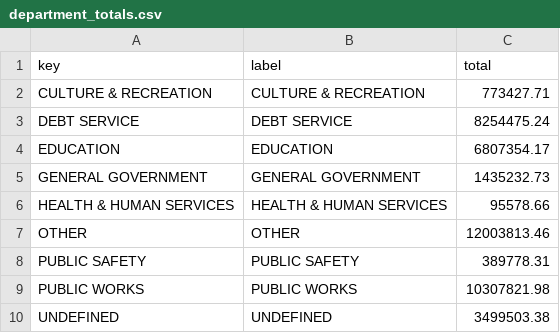
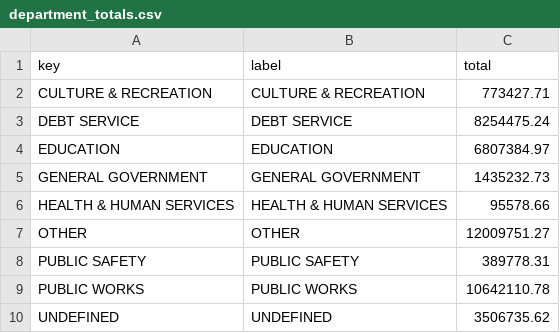
Before and after one commit to agbaber/marblehead, a CSV file: data/town_spending/department_totals.csv, drawn as a sheet.

Commit message:
Refresh Town spending snapshot (2026-10-27) (#1316)
Co-authored-by: marblehead-bot <noreply@marbleheaddata.org>

```diff
--- a/data/town_spending/department_totals.csv
+++ b/data/town_spending/department_totals.csv
@@ -3,8 +3,8 @@ CULTURE & RECREATION,CULTURE & RECREATION,773427.71
 DEBT SERVICE,DEBT SERVICE,8254475.24
-EDUCATION,EDUCATION,6807354.17
+EDUCATION,EDUCATION,6807384.97
 GENERAL GOVERNMENT,GENERAL GOVERNMENT,1435232.73
 HEALTH & HUMAN SERVICES,HEALTH & HUMAN SERVICES,95578.66
-OTHER,OTHER,12003813.46
+OTHER,OTHER,12009751.27
 PUBLIC SAFETY,PUBLIC SAFETY,389778.31
-PUBLIC WORKS,PUBLIC WORKS,10307821.98
-UNDEFINED,UNDEFINED,3499503.38
+PUBLIC WORKS,PUBLIC WORKS,10642110.78
+UNDEFINED,UNDEFINED,3506735.62
```
Also changed, not shown: data/town_spending/vendor_totals.csv, 1 other file.
